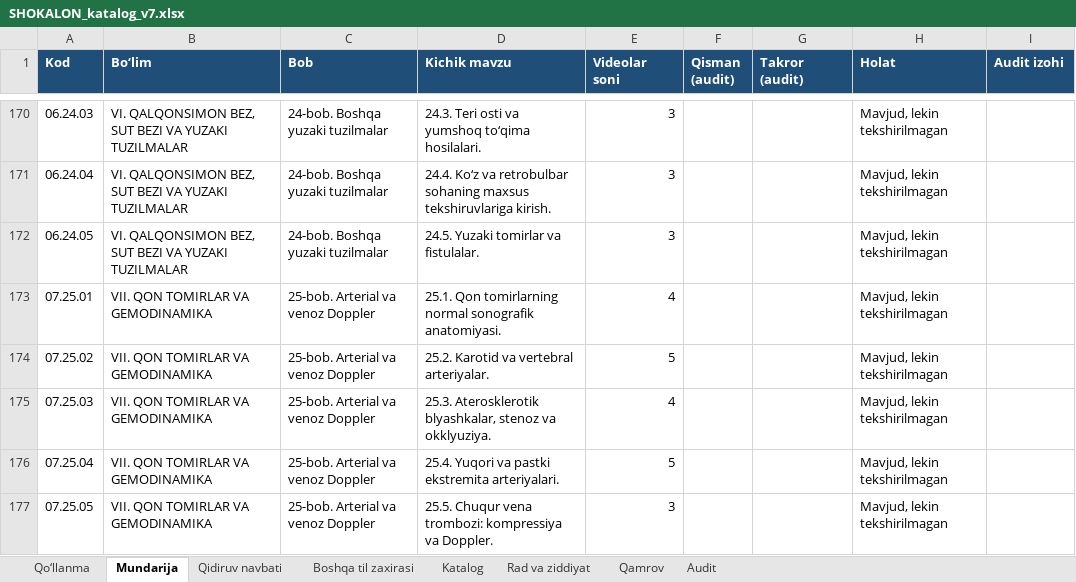
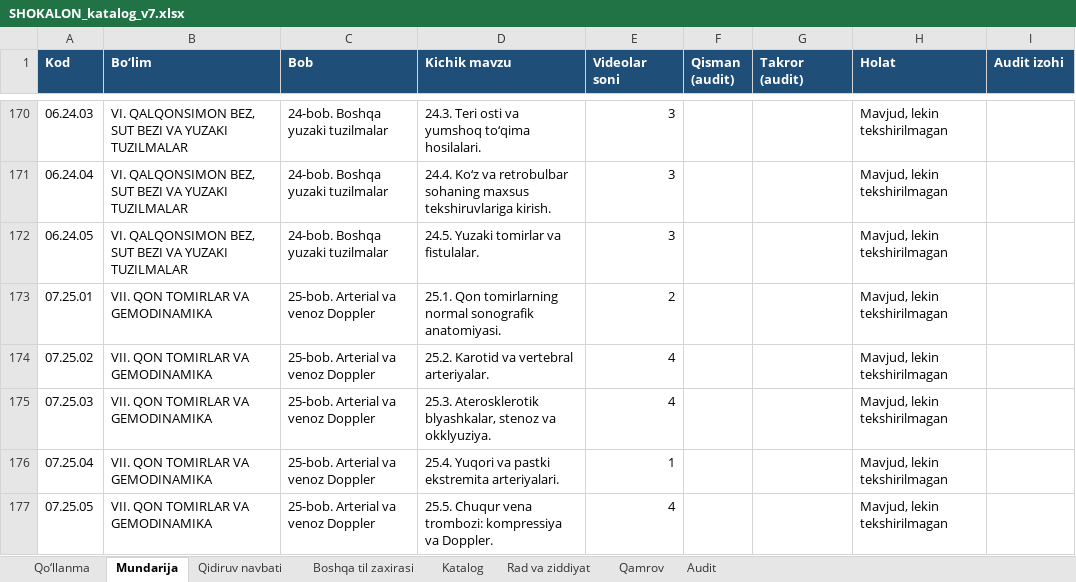
Before and after one commit to botanikjon-droid/dual-sub-replay, an Excel workbook: docs/shokalon/02_VIDEO_CATALOG/SHOKALON_katalog_v7.xlsx, sheet Mundarija, drawn as a sheet; only a part is shown, gaps mark what is left out; values as stored, in another font and other column widths than the file's, no borders; charts and pictures and conditional formats not drawn; the diff covers the shown part only; the diff names each change by its address in the sheet, - before the commit and + after, or states it on an @@ line.

```diff
--- a/docs/shokalon/02_VIDEO_CATALOG/SHOKALON_katalog_v7.xlsx (sheet Mundarija)
+++ b/docs/shokalon/02_VIDEO_CATALOG/SHOKALON_katalog_v7.xlsx (sheet Mundarija)
-E173 (Videolar soni): 4
+E173 (Videolar soni): 2
-E174 (Videolar soni): 5
+E174 (Videolar soni): 4
-E176 (Videolar soni): 5
+E176 (Videolar soni): 1
-E177 (Videolar soni): 3
+E177 (Videolar soni): 4
```
Also changed, not shown: 11 edited cells elsewhere in this sheet, sheet Katalog, sheet Rad va ziddiyat, sheet Qidiruv navbati, sheet Qo‘llanma, formulas that keep their value.
